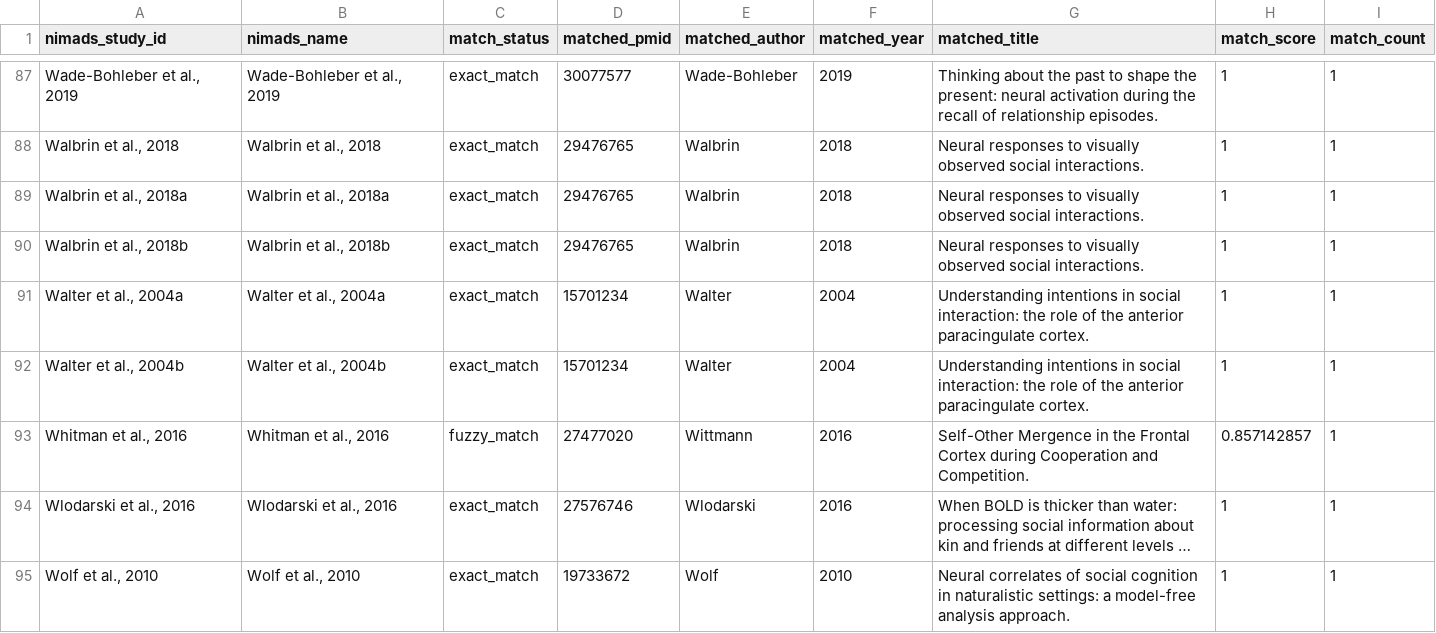
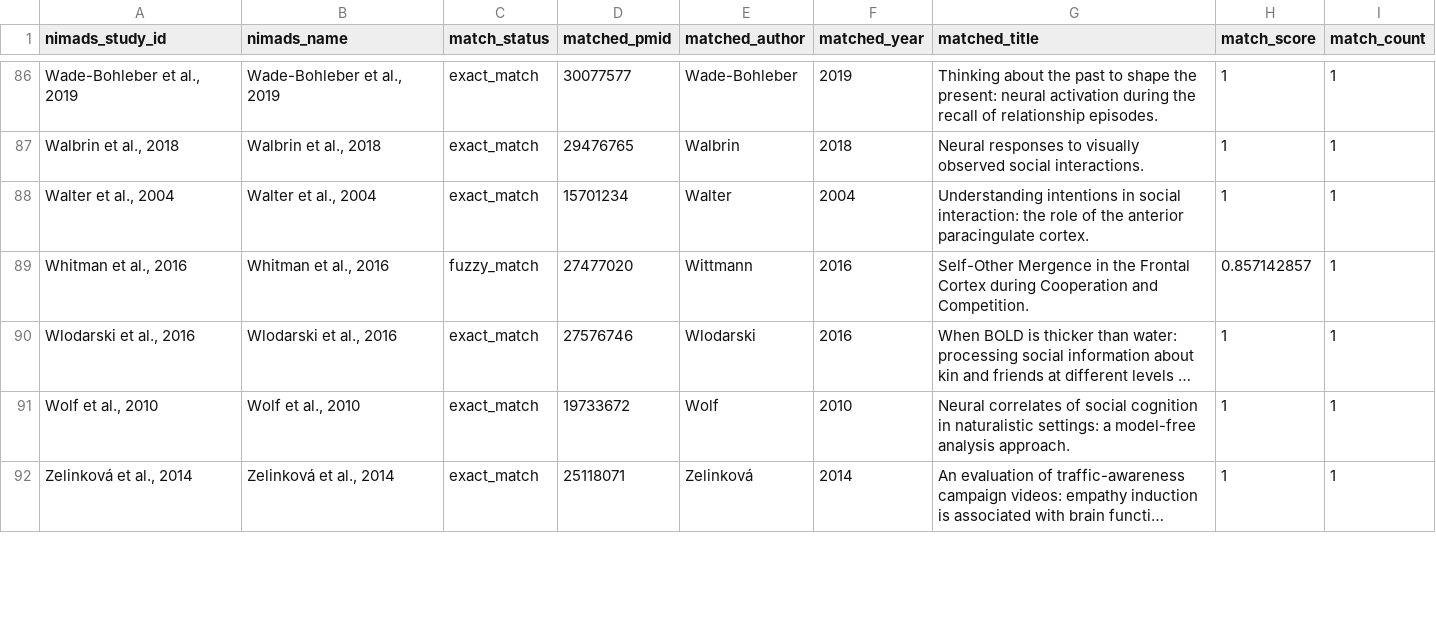
Before and after one commit to neurostuff/neurometabench, a CSV file: raw/fuzzy_match_study_to_pmcid/social/matched_studies_Others-Merged.csv, drawn as a sheet; only a part is shown, gaps mark what is left out; the shorter side is filled out with more unchanged rows; long unchanged cells end in …; the diff covers the shown part only.

Commit message:
Recode a/b studies to Exp 1, Exp 2

```diff
--- a/raw/fuzzy_match_study_to_pmcid/social/matched_studies_Others-Merged.csv
+++ b/raw/fuzzy_match_study_to_pmcid/social/matched_studies_Others-Merged.csv
@@ -88,6 +87,3 @@ nimads_study_id,nimads_name,match_status,matched_pmid,matched_author,matched_yea
 "Walbrin et al., 2018","Walbrin et al., 2018",exact_match,29476765,Walbrin,2018,Neural responses to visually observed social interactions.,1,1
-"Walbrin et al., 2018a","Walbrin et al., 2018a",exact_match,29476765,Walbrin,2018,Neural responses to visually observed social interactions.,1,1
-"Walbrin et al., 2018b","Walbrin et al., 2018b",exact_match,29476765,Walbrin,2018,Neural responses to visually observed social interactions.,1,1
-"Walter et al., 2004a","Walter et al., 2004a",exact_match,15701234,Walter,2004,Understanding intentions in social interaction: the role of the anterior paracingulate cortex.,1,1
-"Walter et al., 2004b","Walter et al., 2004b",exact_match,15701234,Walter,2004,Understanding intentions in social interaction: the role of the anterior paracingulate cortex.,1,1
+"Walter et al., 2004","Walter et al., 2004",exact_match,15701234,Walter,2004,Understanding intentions in social interaction: the role of the anterior paracingulate cortex.,1,1
 "Whitman et al., 2016","Whitman et al., 2016",fuzzy_match,27477020,Wittmann,2016,Self-Other Mergence in the Frontal Cortex during Cooperation and Competition.,0.857142857,1
```
Also changed, not shown: 3 removed rows and 4 edited cells elsewhere in this file, raw/fuzzy_match_rerun/social/matched_studies_ALL-Merged.csv, raw/fuzzy_match_rerun/social/matched_studies_Others-Merged.csv, 9 other files.
